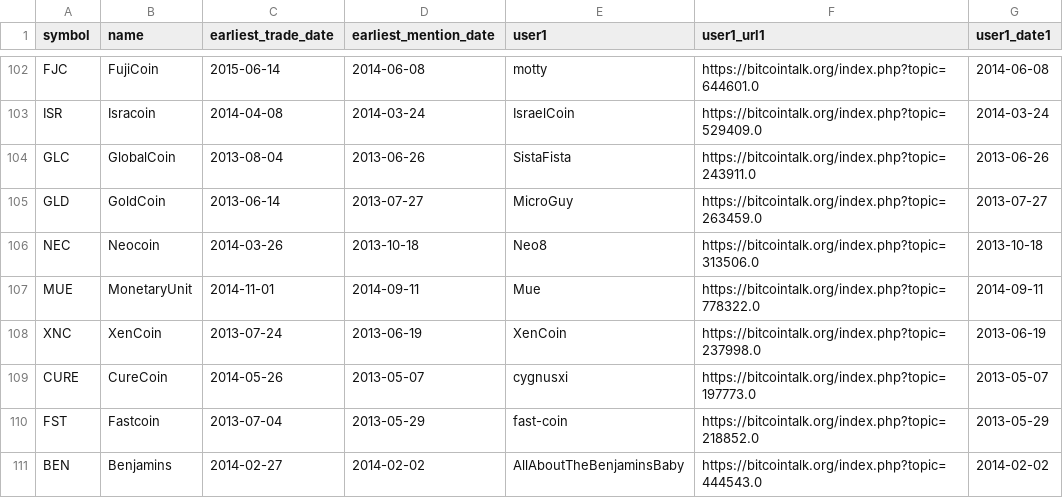
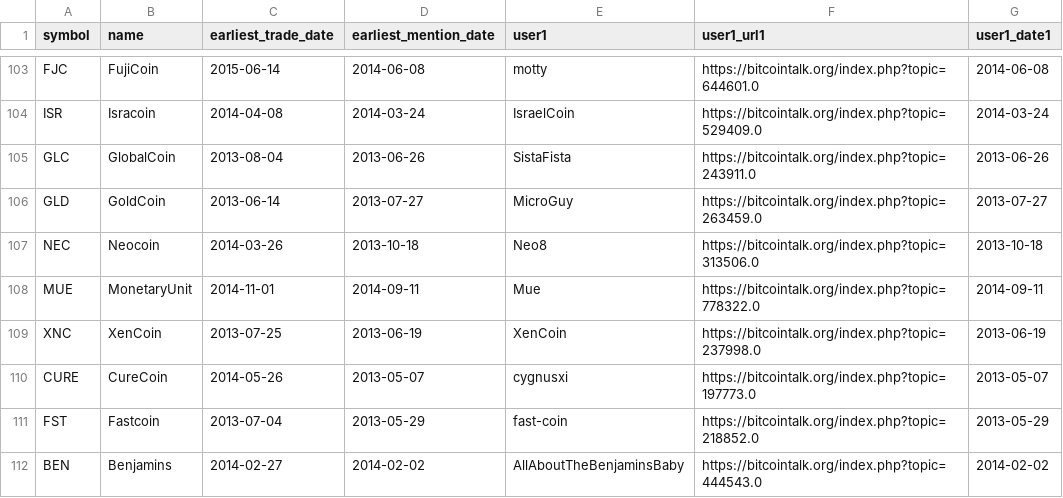
Before and after one commit to nikete/Comunity-Structure-Extremely-Speculative-Asset-Dynamics, a CSV file: data/introducers/mapofcoins_introducer_urls.csv, drawn as a sheet; only a part is shown, gaps mark what is left out; the diff covers the shown part only.

Commit message:
updated announcement urls from mapofcoins

```diff
--- a/data/introducers/mapofcoins_introducer_urls.csv
+++ b/data/introducers/mapofcoins_introducer_urls.csv
@@ -107,3 +108,3 @@ NEC,Neocoin,2014-03-26,2013-10-18,Neo8,https://bitcointalk.org/index.php?topic=3
 MUE,MonetaryUnit,2014-11-01,2014-09-11,Mue,https://bitcointalk.org/index.php?topic=778322.0,2014-09-11
-XNC,XenCoin,2013-07-24,2013-06-19,XenCoin,https://bitcointalk.org/index.php?topic=237998.0,2013-06-19
+XNC,XenCoin,2013-07-25,2013-06-19,XenCoin,https://bitcointalk.org/index.php?topic=237998.0,2013-06-19
 CURE,CureCoin,2014-05-26,2013-05-07,cygnusxi,https://bitcointalk.org/index.php?topic=197773.0,2013-05-07
```
Also changed, not shown: 2 added rows, 1 removed row and 15 edited cells elsewhere in this file, data/introducers/mapofcoins_introducers.csv.
